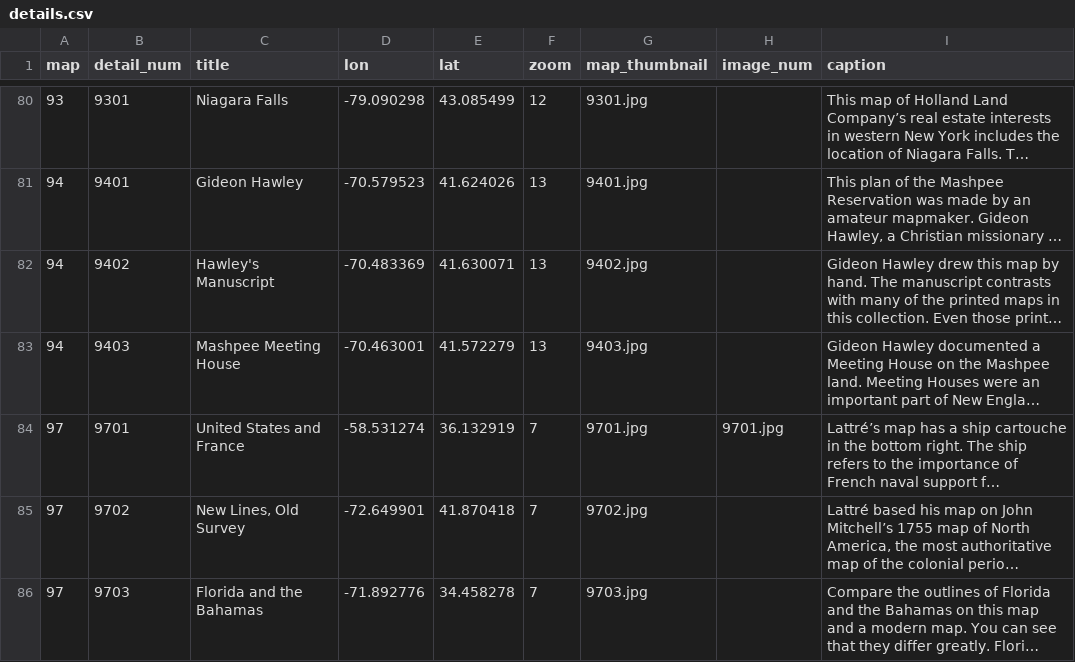
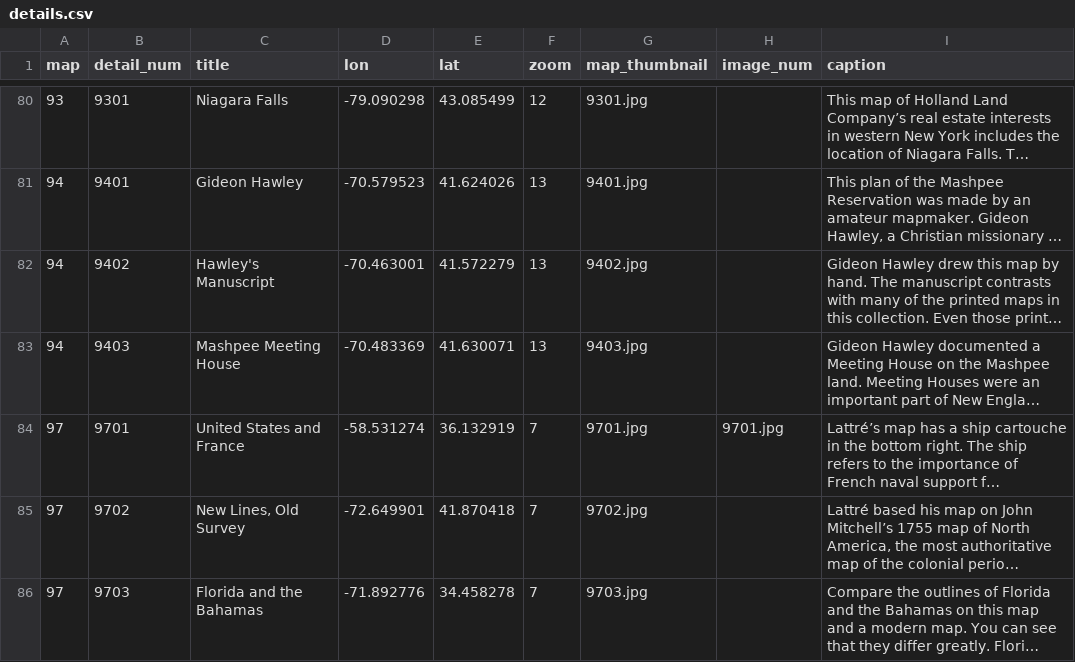
Before and after one commit to axismaps/zooming-in-on-history, a CSV file: data/csv/details.csv, drawn as a sheet; only a part is shown, gaps mark what is left out; long unchanged cells end in …; the diff names each change by its address in the sheet, - before the commit and + after, or states it on an @@ line.

```diff
--- a/data/csv/details.csv
+++ b/data/csv/details.csv
-D82 (lon): -70.483369
+D82 (lon): -70.463001
-E82 (lat): 41.630071
+E82 (lat): 41.572279
-D83 (lon): -70.463001
+D83 (lon): -70.483369
-E83 (lat): 41.572279
+E83 (lat): 41.630071
```
Also changed, not shown: 2 other files.
